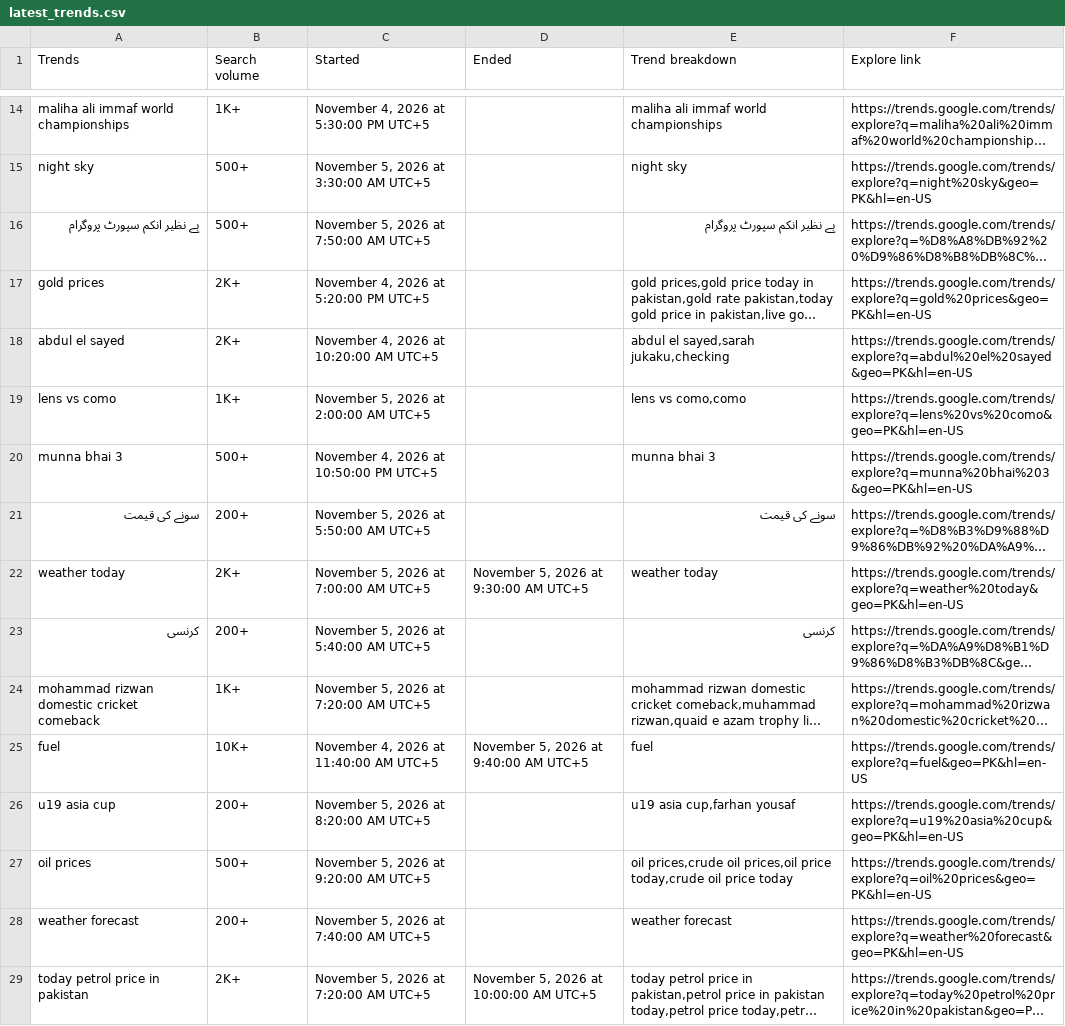
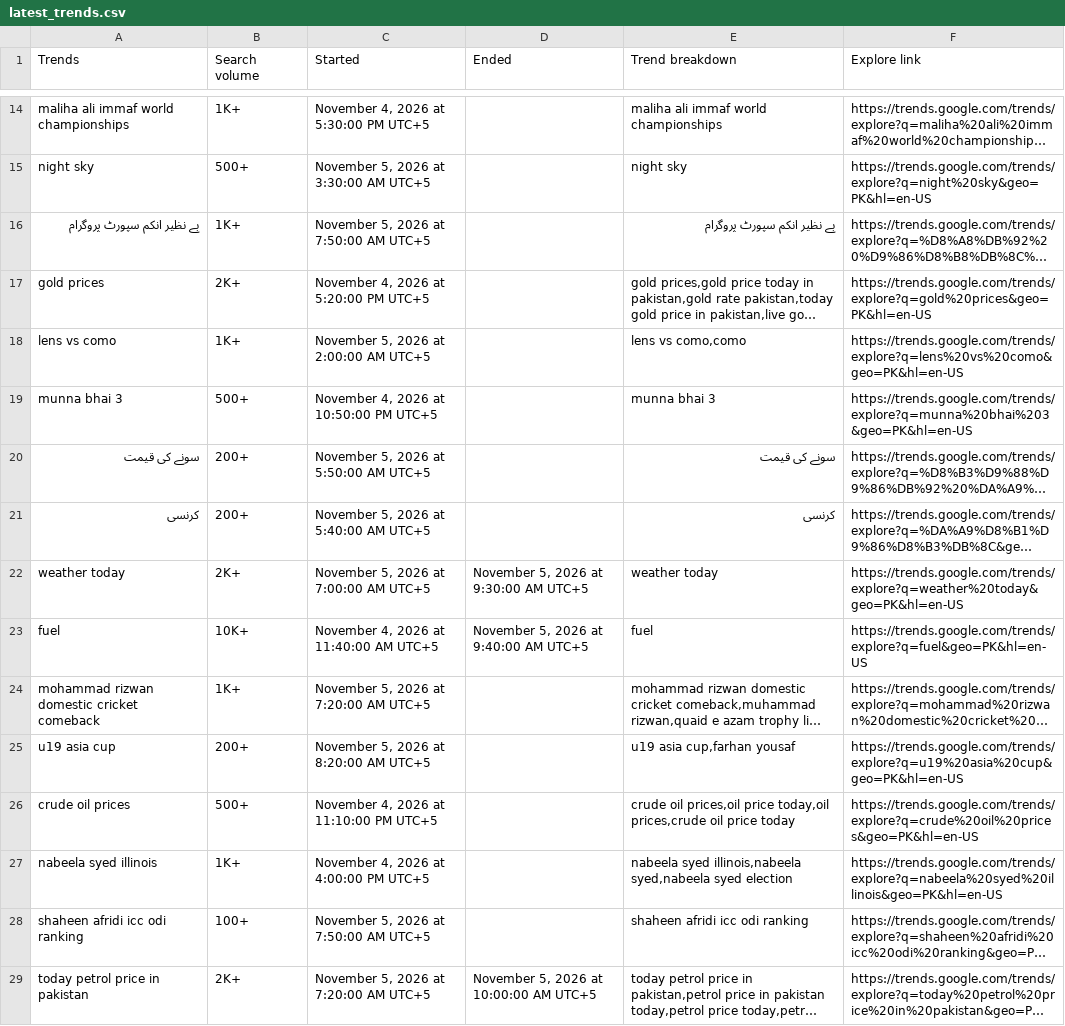
Before and after one commit to nexusglobal14/nexus-website, a CSV file: Google trends Daily/latest_trends.csv, drawn as a sheet; only a part is shown, gaps mark what is left out; long unchanged cells end in …; removed rows and columns are numbered as before the commit, all else as after; the diff covers the shown part only; the diff names each change by its address in the sheet, - before the commit and + after, or states it on an @@ line.

Commit message:
Auto-update via Python Bot: Google trends Daily/latest_trends.csv

```diff
--- a/Google trends Daily/latest_trends.csv
+++ b/Google trends Daily/latest_trends.csv
-B16 (Search volume): 500+
+B16 (Search volume): 1K+
-row 18: abdul el sayed | 2K+ | November 4, 2026 at 10:20:00 AM UTC+5 |  | abdul el sayed,sarah jukaku,checking | https://trends.google.com/trends/explore?q=abdul%20el%20sayed&geo=PK&hl=en-US
@@ row 23 moved to row 21: کرنسی @@
@@ row 25 moved to row 23: fuel @@
-A26 (Trends): oil prices
+A26 (Trends): crude oil prices
-C26 (Started): November 5, 2026 at 9:20:00 AM UTC+5
+C26 (Started): November 4, 2026 at 11:10:00 PM UTC+5
-E26 (Trend breakdown): oil prices,crude oil prices,oil price today,crude oil price…
+E26 (Trend breakdown): crude oil prices,oil price today,oil prices,crude oil price…
-F26 (Explore link): https://trends.google.com/trends/explore?q=oil%20prices&geo=PK&hl=en-US
+F26 (Explore link): https://trends.google.com/trends/explore?q=crude%20oil%20prices&geo=PK&hl=en-US
-row 28: weather forecast | 200+ | November 5, 2026 at 7:40:00 AM UTC+5 |  | weather forecast | https://trends.google.com/trends/explore?q=weather%20forecast&geo=PK&hl=en-US
+row 27: nabeela syed illinois | 1K+ | November 4, 2026 at 4:00:00 PM UTC+5 |  | nabeela syed illinois,nabeela syed,nabeela syed election | https://trends.google.com/trends/explore?q=nabeela%20syed%20illinois&geo=PK&hl=en-US
@@ row 30 moved to row 28: shaheen afridi icc odi ranking @@
```
Also changed, not shown: 4 added rows, 3 removed rows, 5 moved rows and 2 edited cells elsewhere in this file.
